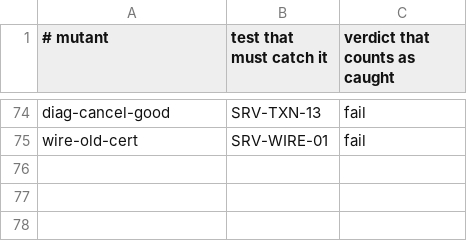
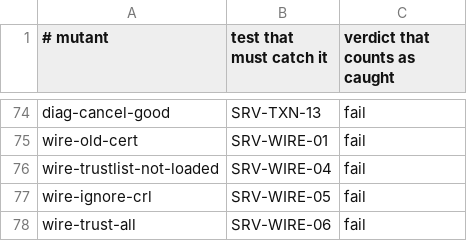
Before and after one commit to Eliasny/OpenGDS, a CSV file: tools/auditor/profile_server/expected/mutants.csv, drawn as a sheet; only a part is shown, gaps mark what is left out; the diff names each change by its address in the sheet, - before the commit and + after, or states it on an @@ line.

```diff
--- a/tools/auditor/profile_server/expected/mutants.csv
+++ b/tools/auditor/profile_server/expected/mutants.csv
+row 76: wire-trustlist-not-loaded | SRV-WIRE-04 | fail
+row 77: wire-ignore-crl | SRV-WIRE-05 | fail
+row 78: wire-trust-all | SRV-WIRE-06 | fail
```
Also changed, not shown: tools/auditor/profile_server/expected/push_test_server.csv, 2 other files.
